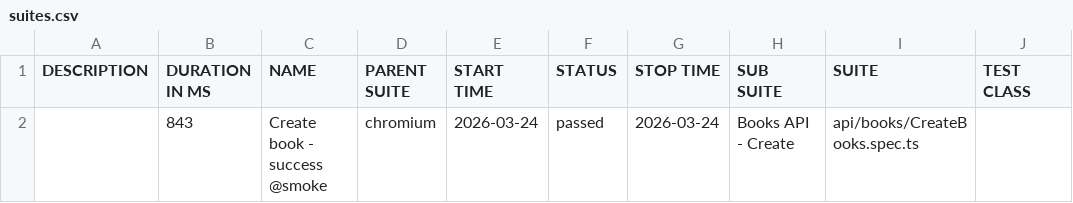
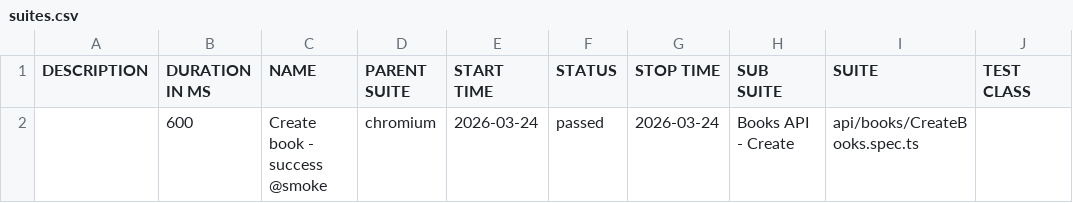
Before and after one commit to GalynaUdaltsova/bookstore-api-playwright, a CSV file: data/suites.csv, drawn as a sheet; only a part is shown; the diff names each change by its address in the sheet, - before the commit and + after, or states it on an @@ line.

```diff
--- a/data/suites.csv
+++ b/data/suites.csv
-B2 (DURATION IN MS): 843
+B2 (DURATION IN MS): 600
```
Also changed, not shown: 15 other files.
